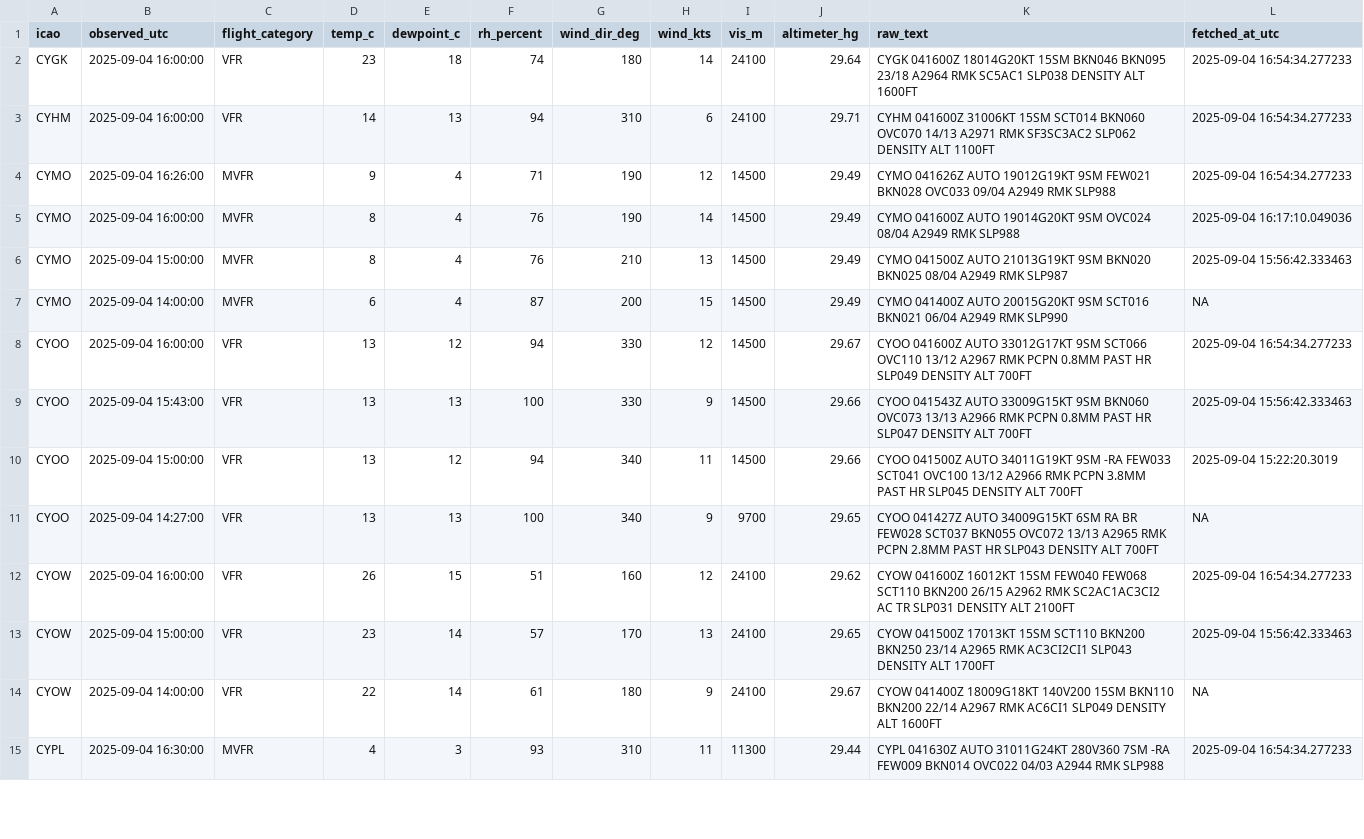
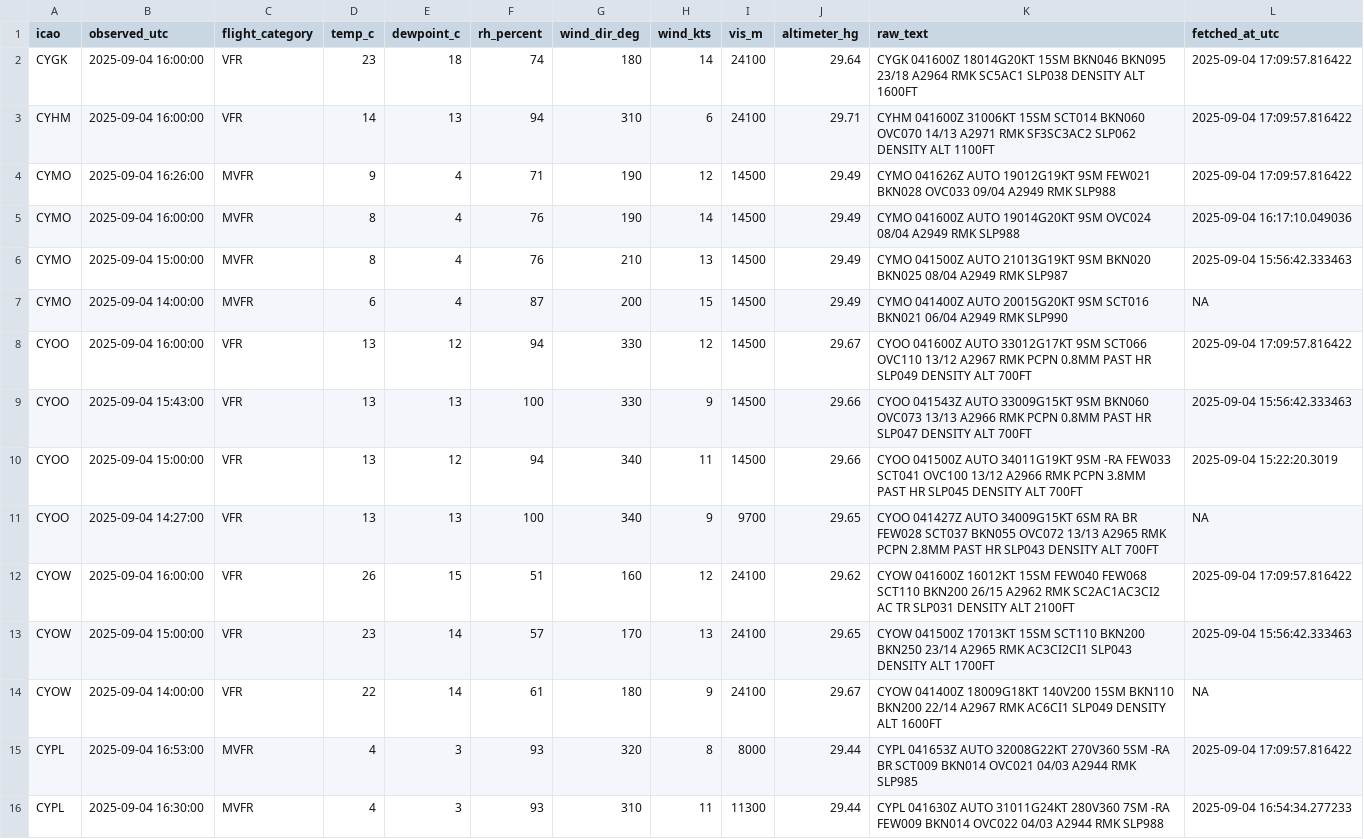
Before and after one commit to NoahCornish/Canada-Flight-Conditions-Research-Project, a CSV file: saved_METARs.csv, drawn as a sheet; only a part is shown; the diff covers the shown part only.

```diff
--- a/saved_METARs.csv
+++ b/saved_METARs.csv
@@ -1,5 +1,5 @@
 "icao","observed_utc","flight_category","temp_c","dewpoint_c","rh_percent","wind_dir_deg","wind_kts","vis_m","altimeter_hg","raw_text","fetched_at_utc"
-"CYGK",2025-09-04 16:00:00,"VFR",23,18,74,180,14,24100,29.64,"CYGK 041600Z 18014G20KT 15SM BKN046 BKN095 23/18 A2964 RMK SC5AC1 SLP038 DENSITY ALT 1600FT",2025-09-04 16:54:34.277233
-"CYHM",2025-09-04 16:00:00,"VFR",14,13,94,310,6,24100,29.71,"CYHM 041600Z 31006KT 15SM SCT014 BKN060 OVC070 14/13 A2971 RMK SF3SC3AC2 SLP062 DENSITY ALT 1100FT",2025-09-04 16:54:34.277233
-"CYMO",2025-09-04 16:26:00,"MVFR",9,4,71,190,12,14500,29.49,"CYMO 041626Z AUTO 19012G19KT 9SM FEW021 BKN028 OVC033 09/04 A2949 RMK SLP988",2025-09-04 16:54:34.277233
+"CYGK",2025-09-04 16:00:00,"VFR",23,18,74,180,14,24100,29.64,"CYGK 041600Z 18014G20KT 15SM BKN046 BKN095 23/18 A2964 RMK SC5AC1 SLP038 DENSITY ALT 1600FT",2025-09-04 17:09:57.816422
+"CYHM",2025-09-04 16:00:00,"VFR",14,13,94,310,6,24100,29.71,"CYHM 041600Z 31006KT 15SM SCT014 BKN060 OVC070 14/13 A2971 RMK SF3SC3AC2 SLP062 DENSITY ALT 1100FT",2025-09-04 17:09:57.816422
+"CYMO",2025-09-04 16:26:00,"MVFR",9,4,71,190,12,14500,29.49,"CYMO 041626Z AUTO 19012G19KT 9SM FEW021 BKN028 OVC033 09/04 A2949 RMK SLP988",2025-09-04 17:09:57.816422
 "CYMO",2025-09-04 16:00:00,"MVFR",8,4,76,190,14,14500,29.49,"CYMO 041600Z AUTO 19014G20KT 9SM OVC024 08/04 A2949 RMK SLP988",2025-09-04 16:17:10.049036
@@ -7,3 +7,3 @@
 "CYMO",2025-09-04 14:00:00,"MVFR",6,4,87,200,15,14500,29.49,"CYMO 041400Z AUTO 20015G20KT 9SM SCT016 BKN021 06/04 A2949 RMK SLP990",NA
-"CYOO",2025-09-04 16:00:00,"VFR",13,12,94,330,12,14500,29.67,"CYOO 041600Z AUTO 33012G17KT 9SM SCT066 OVC110 13/12 A2967 RMK PCPN 0.8MM PAST HR SLP049 DENSITY ALT 700FT",2025-09-04 16:54:34.277233
+"CYOO",2025-09-04 16:00:00,"VFR",13,12,94,330,12,14500,29.67,"CYOO 041600Z AUTO 33012G17KT 9SM SCT066 OVC110 13/12 A2967 RMK PCPN 0.8MM PAST HR SLP049 DENSITY ALT 700FT",2025-09-04 17:09:57.816422
 "CYOO",2025-09-04 15:43:00,"VFR",13,13,100,330,9,14500,29.66,"CYOO 041543Z AUTO 33009G15KT 9SM BKN060 OVC073 13/13 A2966 RMK PCPN 0.8MM PAST HR SLP047 DENSITY ALT 700FT",2025-09-04 15:56:42.333463
@@ -11,5 +11,6 @@
 "CYOO",2025-09-04 14:27:00,"VFR",13,13,100,340,9,9700,29.65,"CYOO 041427Z AUTO 34009G15KT 6SM RA BR FEW028 SCT037 BKN055 OVC072 13/13 A2965 RMK PCPN 2.8MM PAST HR SLP043 DENSITY ALT 700FT",NA
-"CYOW",2025-09-04 16:00:00,"VFR",26,15,51,160,12,24100,29.62,"CYOW 041600Z 16012KT 15SM FEW040 FEW068 SCT110 BKN200 26/15 A2962 RMK SC2AC1AC3CI2 AC TR SLP031 DENSITY ALT 2100FT",2025-09-04 16:54:34.277233
+"CYOW",2025-09-04 16:00:00,"VFR",26,15,51,160,12,24100,29.62,"CYOW 041600Z 16012KT 15SM FEW040 FEW068 SCT110 BKN200 26/15 A2962 RMK SC2AC1AC3CI2 AC TR SLP031 DENSITY ALT 2100FT",2025-09-04 17:09:57.816422
 "CYOW",2025-09-04 15:00:00,"VFR",23,14,57,170,13,24100,29.65,"CYOW 041500Z 17013KT 15SM SCT110 BKN200 BKN250 23/14 A2965 RMK AC3CI2CI1 SLP043 DENSITY ALT 1700FT",2025-09-04 15:56:42.333463
 "CYOW",2025-09-04 14:00:00,"VFR",22,14,61,180,9,24100,29.67,"CYOW 041400Z 18009G18KT 140V200 15SM BKN110 BKN200 22/14 A2967 RMK AC6CI1 SLP049 DENSITY ALT 1600FT",NA
+"CYPL",2025-09-04 16:53:00,"MVFR",4,3,93,320,8,8000,29.44,"CYPL 041653Z AUTO 32008G22KT 270V360 5SM -RA BR SCT009 BKN014 OVC021 04/03 A2944 RMK SLP985",2025-09-04 17:09:57.816422
 "CYPL",2025-09-04 16:30:00,"MVFR",4,3,93,310,11,11300,29.44,"CYPL 041630Z AUTO 31011G24KT 280V360 7SM -RA FEW009 BKN014 OVC022 04/03 A2944 RMK SLP988",2025-09-04 16:54:34.277233
```
Also changed, not shown: 9 edited cells elsewhere in this file.
